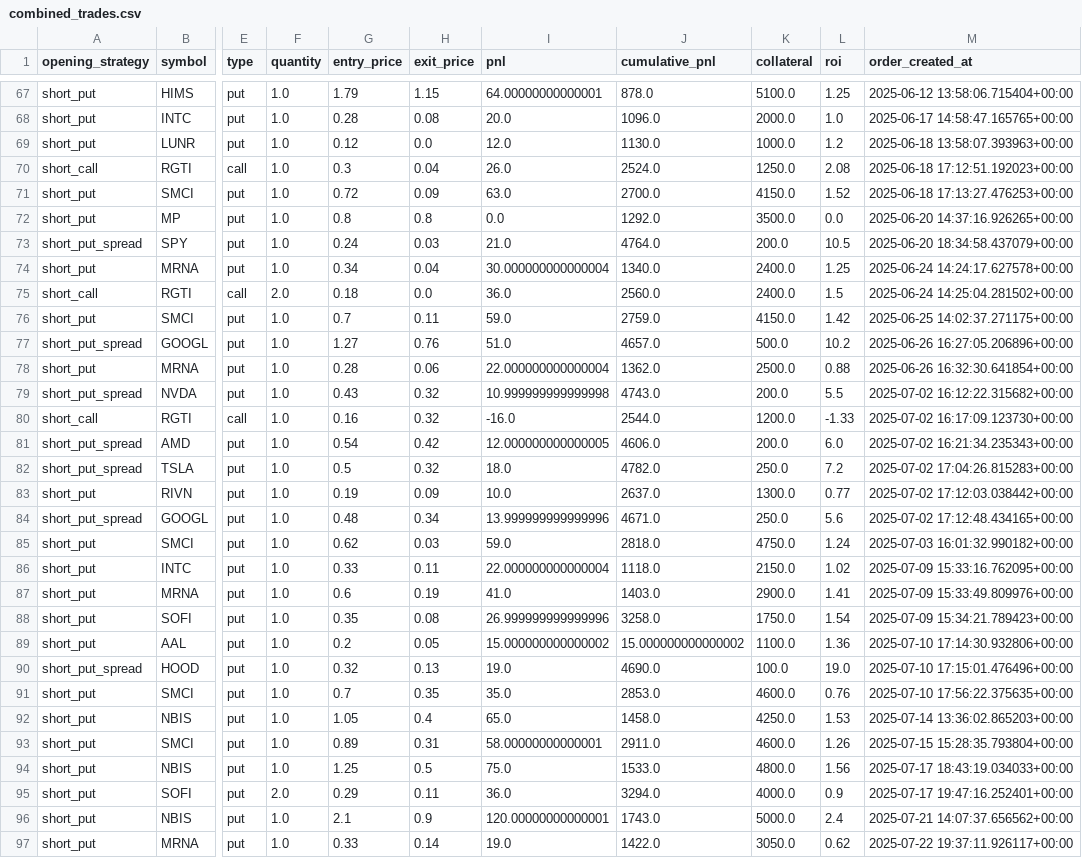
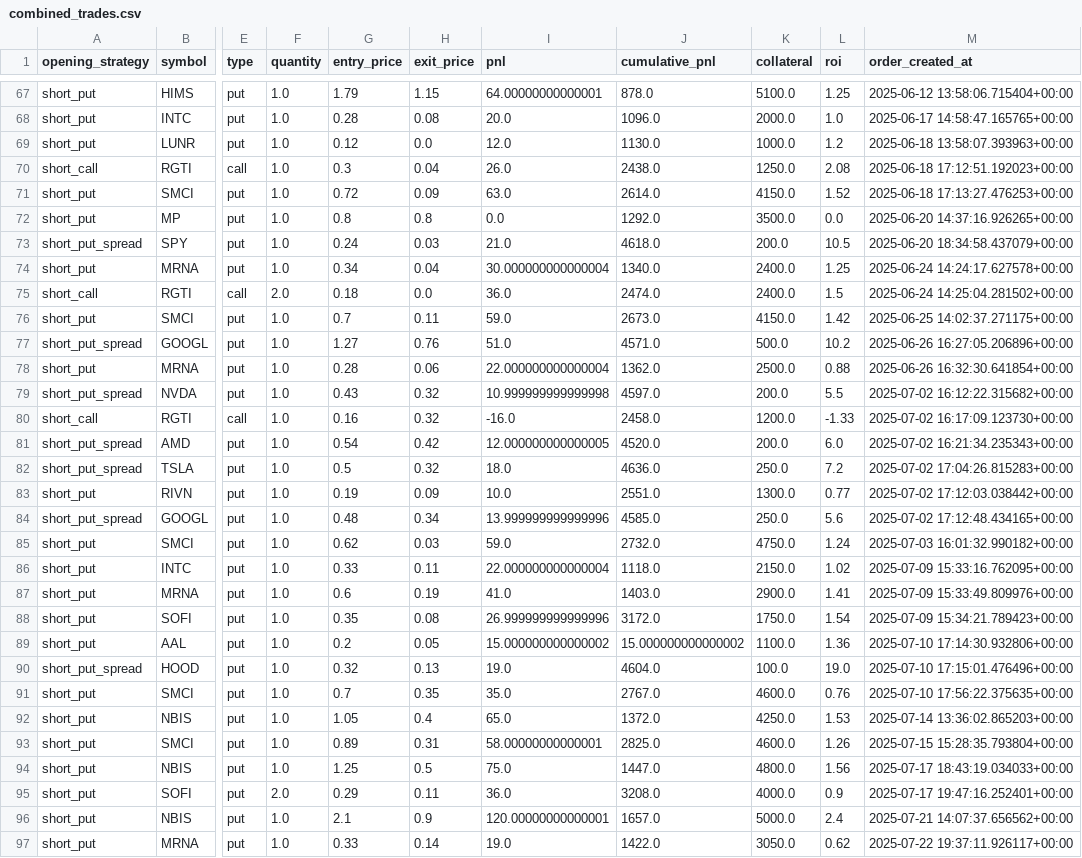
Before and after one commit to mihirargulkar/robinhood-dashboard, a CSV file: data/combined_trades.csv, drawn as a sheet; only a part is shown, gaps mark what is left out; the diff covers the shown part only; the diff names each change by its address in the sheet, - before the commit and + after, or states it on an @@ line.

```diff
--- a/data/combined_trades.csv
+++ b/data/combined_trades.csv
-J70 (cumulative_pnl): 2524.0
+J70 (cumulative_pnl): 2438.0
-J71 (cumulative_pnl): 2700.0
+J71 (cumulative_pnl): 2614.0
-J73 (cumulative_pnl): 4764.0
+J73 (cumulative_pnl): 4618.0
-J75 (cumulative_pnl): 2560.0
+J75 (cumulative_pnl): 2474.0
-J76 (cumulative_pnl): 2759.0
+J76 (cumulative_pnl): 2673.0
-J77 (cumulative_pnl): 4657.0
+J77 (cumulative_pnl): 4571.0
-J79 (cumulative_pnl): 4743.0
+J79 (cumulative_pnl): 4597.0
-J80 (cumulative_pnl): 2544.0
+J80 (cumulative_pnl): 2458.0
-J81 (cumulative_pnl): 4606.0
+J81 (cumulative_pnl): 4520.0
-J82 (cumulative_pnl): 4782.0
+J82 (cumulative_pnl): 4636.0
-J83 (cumulative_pnl): 2637.0
+J83 (cumulative_pnl): 2551.0
-J84 (cumulative_pnl): 4671.0
+J84 (cumulative_pnl): 4585.0
-J85 (cumulative_pnl): 2818.0
+J85 (cumulative_pnl): 2732.0
-J88 (cumulative_pnl): 3258.0
+J88 (cumulative_pnl): 3172.0
-J90 (cumulative_pnl): 4690.0
+J90 (cumulative_pnl): 4604.0
-J91 (cumulative_pnl): 2853.0
+J91 (cumulative_pnl): 2767.0
-J92 (cumulative_pnl): 1458.0
+J92 (cumulative_pnl): 1372.0
-J93 (cumulative_pnl): 2911.0
+J93 (cumulative_pnl): 2825.0
-J94 (cumulative_pnl): 1533.0
+J94 (cumulative_pnl): 1447.0
-J95 (cumulative_pnl): 3294.0
+J95 (cumulative_pnl): 3208.0
-J96 (cumulative_pnl): 1743.0
+J96 (cumulative_pnl): 1657.0
```
Also changed, not shown: 2 added rows, 1 removed row and 59 edited cells elsewhere in this file, data/dia_data.csv, data/option_orders.csv, 5 other files.
